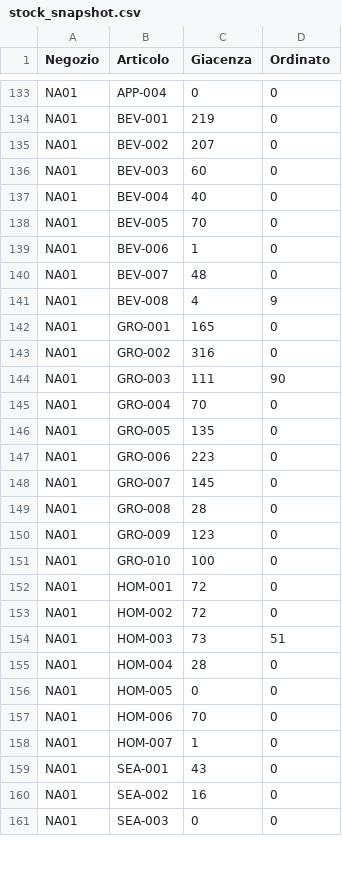
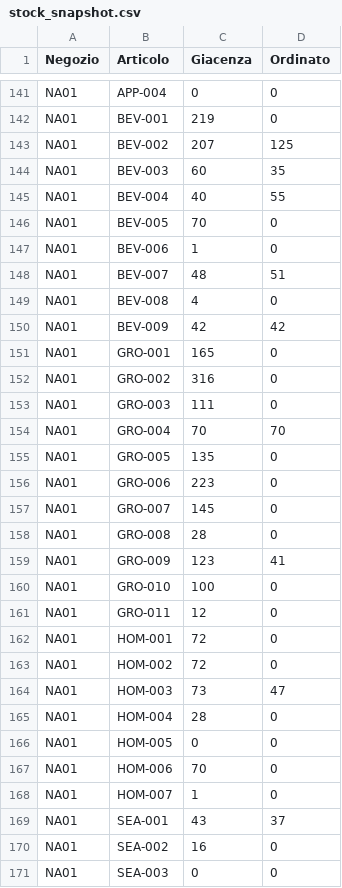
Before and after one commit to luca-g-pll/supply-chain-inventory-optimization, a CSV file: data/samples/stock_snapshot.csv, drawn as a sheet; only a part is shown, gaps mark what is left out; the diff covers the shown part only.

```diff
--- a/data/samples/stock_snapshot.csv
+++ b/data/samples/stock_snapshot.csv
@@ -134,13 +142,14 @@ NA01;APP-004;0;0
 NA01;BEV-001;219;0
-NA01;BEV-002;207;0
-NA01;BEV-003;60;0
-NA01;BEV-004;40;0
+NA01;BEV-002;207;125
+NA01;BEV-003;60;35
+NA01;BEV-004;40;55
 NA01;BEV-005;70;0
 NA01;BEV-006;1;0
-NA01;BEV-007;48;0
-NA01;BEV-008;4;9
+NA01;BEV-007;48;51
+NA01;BEV-008;4;0
+NA01;BEV-009;42;42
 NA01;GRO-001;165;0
 NA01;GRO-002;316;0
-NA01;GRO-003;111;90
-NA01;GRO-004;70;0
+NA01;GRO-003;111;0
+NA01;GRO-004;70;70
 NA01;GRO-005;135;0
@@ -149,7 +158,8 @@ NA01;GRO-007;145;0
 NA01;GRO-008;28;0
-NA01;GRO-009;123;0
+NA01;GRO-009;123;41
 NA01;GRO-010;100;0
+NA01;GRO-011;12;0
 NA01;HOM-001;72;0
 NA01;HOM-002;72;0
-NA01;HOM-003;73;51
+NA01;HOM-003;73;47
 NA01;HOM-004;28;0
@@ -158,3 +168,3 @@ NA01;HOM-006;70;0
 NA01;HOM-007;1;0
-NA01;SEA-001;43;0
+NA01;SEA-001;43;37
 NA01;SEA-002;16;0
```
Also changed, not shown: 14 added rows and 98 edited cells elsewhere in this file, data/samples/retail_chain_items.csv, 21 other files.
